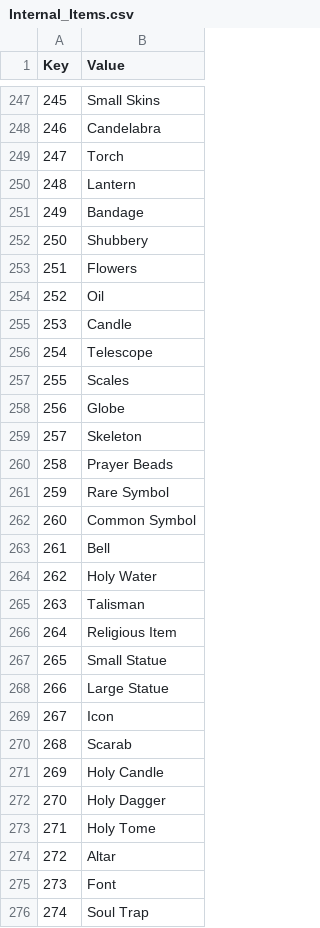
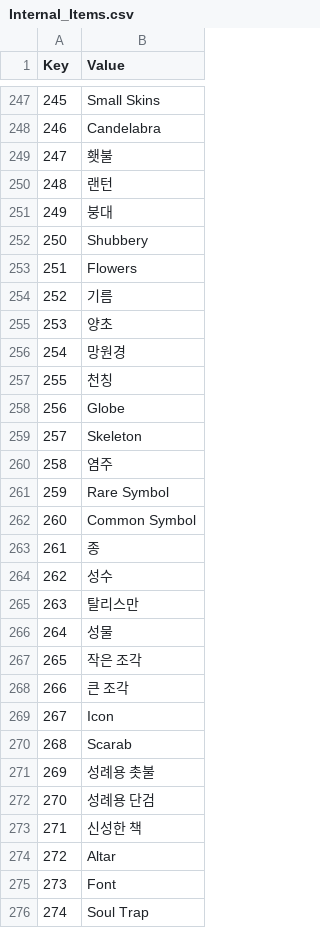
Before and after one commit to wooddoll/dfu_kr, a CSV file: text/Internal_Items.csv, drawn as a sheet; only a part is shown, gaps mark what is left out; the diff covers the shown part only.

Commit message:
Update Internal_Items.csv

```diff
--- a/text/Internal_Items.csv
+++ b/text/Internal_Items.csv
@@ -248,27 +248,27 @@ Key,Value
 246,Candelabra
-247,Torch
-248,Lantern
-249,Bandage
+247,횃불
+248,랜턴
+249,붕대
 250,Shubbery
 251,Flowers
-252,Oil
-253,Candle
-254,Telescope
-255,Scales
+252,기름
+253,양초
+254,망원경
+255,천칭
 256,Globe
 257,Skeleton
-258,Prayer Beads
+258,염주
 259,Rare Symbol
 260,Common Symbol
-261,Bell
-262,Holy Water
-263,Talisman
-264,Religious Item
-265,Small Statue
-266,Large Statue
+261,종
+262,성수
+263,탈리스만
+264,성물
+265,작은 조각
+266,큰 조각
 267,Icon
 268,Scarab
-269,Holy Candle
-270,Holy Dagger
-271,Holy Tome
+269,성례용 촛불
+270,성례용 단검
+271,신성한 책
 272,Altar
```
Also changed, not shown: 94 edited cells elsewhere in this file.
